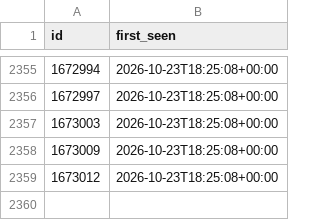
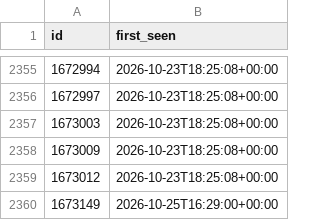
Before and after one commit to gustspetersons/cvlv-feed, a CSV file: seen.csv, drawn as a sheet; only a part is shown, gaps mark what is left out; the diff names each change by its address in the sheet, - before the commit and + after, or states it on an @@ line.

```diff
--- a/seen.csv
+++ b/seen.csv
+row 2360: 1673149 | 2026-10-25T16:29:00+00:00
```
Also changed, not shown: 2 other files.
